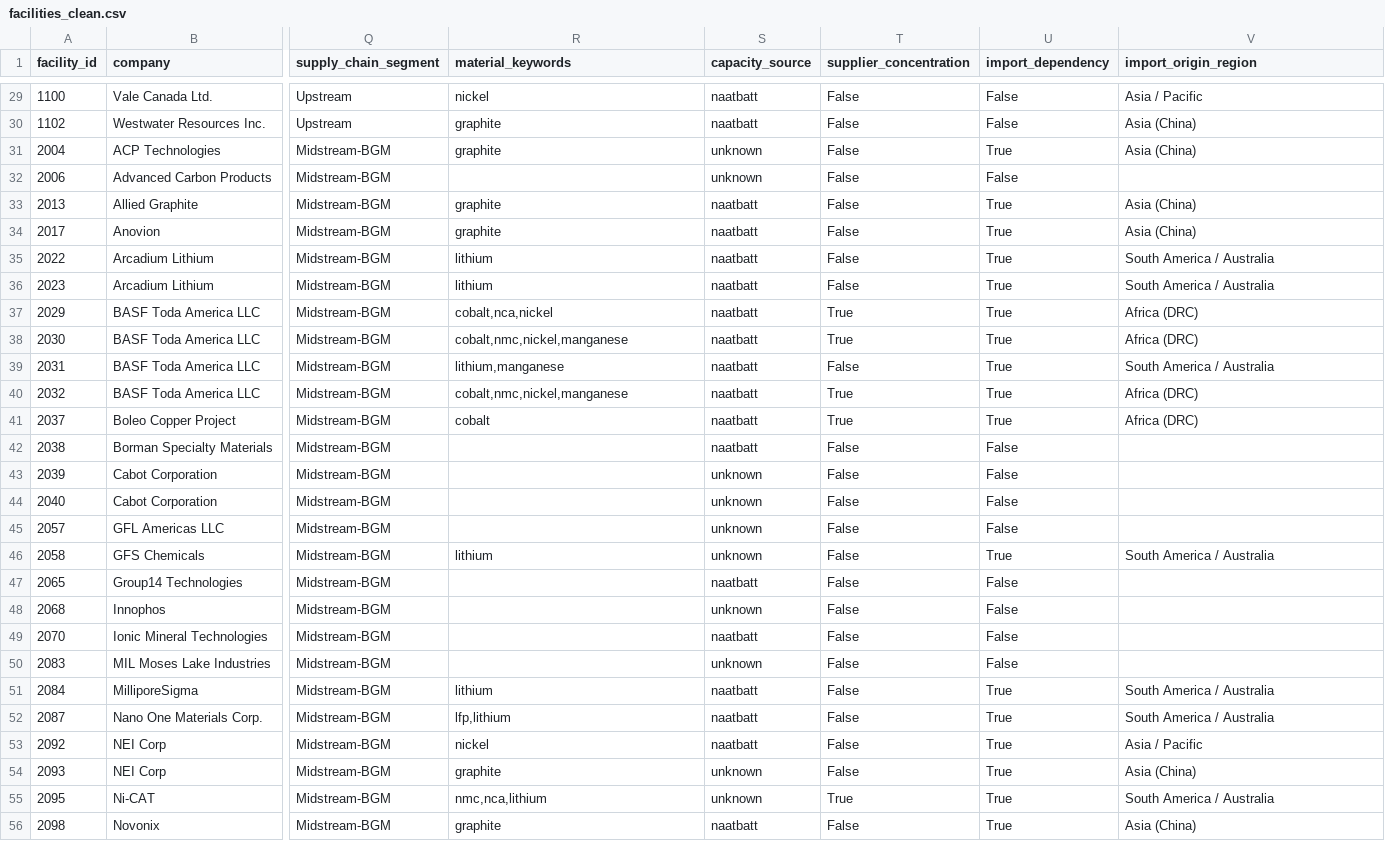
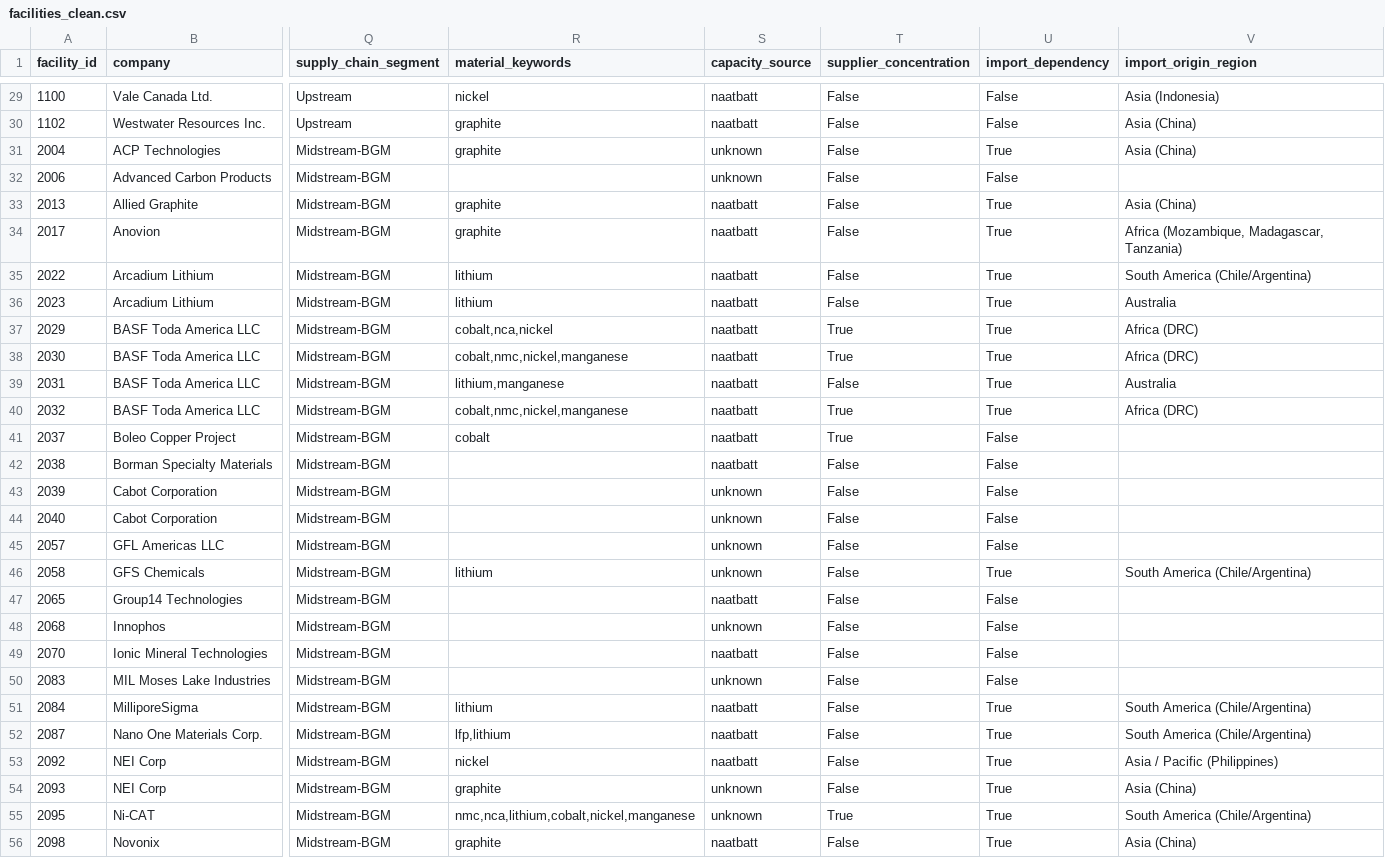
Before and after one commit to yut29/sc_risk_system, a CSV file: data/facilities_clean.csv, drawn as a sheet; only a part is shown, gaps mark what is left out; the diff covers the shown part only; the diff names each change by its address in the sheet, - before the commit and + after, or states it on an @@ line.

Commit message:
Redesign seed generation, add risk tiers, seed-status signaling, tests
Seed generation (network_agent.py):
- Replace hardcoded "seeds must be Midstream-BGM" with a structural rule:
  any material+region candidate is a seed unless another candidate can
  already reach it via the graph (_find_root_seeds) — works for any tier,
  not just BGM, while still avoiding double-counting.
- Add seed_generation_status ("rule_matched" / "no_seed_found") so an
  unsupported event type (facility-specific, tier-wide domestic, logistics)
  is distinguishable from a genuine "no exposure found" result.

Data (build_facilities.py, facilities_clean.csv, knowledge_graph.json):
- import_origin_region: weighted per-facility draw from real USGS supplier
  concentration shares instead of one fixed dominant country per material
  (e.g. cobalt was 100% "Africa (DRC)"; now 73/14/13 DRC/Indonesia/other).
- NMC/NCA now imply their constituent raw materials (cobalt/nickel/
  manganese) during keyword extraction, fixing missed matches when a
  product description only names the cathode chemistry.

Synthesis/Validation:
- Quantile-based High/Medium/Low risk tiers (rank-based to avoid collapsing
  a tier to zero under heavy score ties).
- Fix Top-3 showing the same physical site 2-3x (NAATBatt rows are per
  material-product-line, not per site) — dedupe by company+city+state.
- Deterministic, non-LLM short-circuit report for seed_generation_status=
  "no_seed_found": the LLM was observed contradicting its own "can't
  classify this" caveat two sections later. Validation Agent short-circuits
  the same case to avoid a pointless retry loop.
- Rename "Direct/Affected" to "Primary/Potentially Exposed" in report
  language to stop implying geographic (vs. import-dependency) presence.

UI:
- Split exposure metrics into three non-interchangeable denominators
  (full network / material sub-network / propagation), add a Risk Level
  card, a no_seed_found warning banner, and an empty-state message for
  Top 3. Remove the Upstream Mining Capacity card (near-always 0%/100%
  for import-driven events, confusing next to the cards above it).

Tests:
- New tests/ (pytest): scenario tests for S1-S3 and hallucination checks
  (docs/test_plan.md Ebene 3+4), plus regression tests for every bug fixed
  above (Top-3 dedup, root-seed logic, risk-tier ties, seed-status
  signaling). 40 tests, deterministic, no LLM calls required.

```diff
--- a/data/facilities_clean.csv
+++ b/data/facilities_clean.csv
-V29 (import_origin_region): Asia / Pacific
+V29 (import_origin_region): Asia (Indonesia)
-V34 (import_origin_region): Asia (China)
+V34 (import_origin_region): Africa (Mozambique, Madagascar, Tanzania)
-V35 (import_origin_region): South America / Australia
+V35 (import_origin_region): South America (Chile/Argentina)
-V36 (import_origin_region): South America / Australia
+V36 (import_origin_region): Australia
-V39 (import_origin_region): South America / Australia
+V39 (import_origin_region): Australia
-U41 (import_dependency): True
+U41 (import_dependency): False
-V41 (import_origin_region): Africa (DRC)
+V41 (import_origin_region): (empty)
-V46 (import_origin_region): South America / Australia
+V46 (import_origin_region): South America (Chile/Argentina)
-V51:V52 (import_origin_region): South America / Australia
+V51:V52 (import_origin_region): South America (Chile/Argentina)
-V53 (import_origin_region): Asia / Pacific
+V53 (import_origin_region): Asia / Pacific (Philippines)
-R55 (material_keywords): nmc,nca,lithium
+R55 (material_keywords): nmc,nca,lithium,cobalt,nickel,manganese
-V55 (import_origin_region): South America / Australia
+V55 (import_origin_region): South America (Chile/Argentina)
```
Also changed, not shown: 67 edited cells elsewhere in this file, 12 other files.
